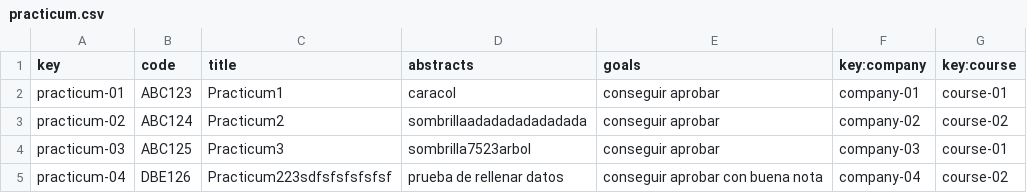
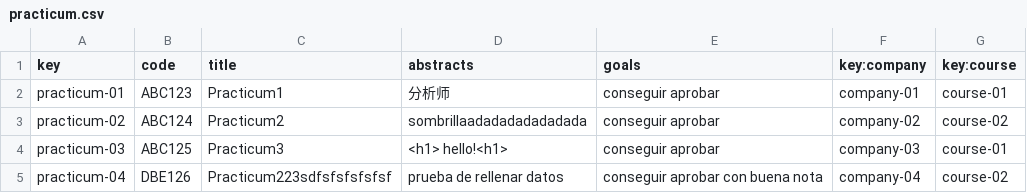
Before and after one commit to marolmmar1/C2.X02, a CSV file: src/main/webapp/WEB-INF/resources/sample-data/practicum.csv, drawn as a sheet.

```diff
--- a/src/main/webapp/WEB-INF/resources/sample-data/practicum.csv
+++ b/src/main/webapp/WEB-INF/resources/sample-data/practicum.csv
@@ -1,5 +1,5 @@
 key,code,title,abstracts,goals,key:company,key:course
-practicum-01,ABC123,Practicum1,caracol,conseguir aprobar,company-01,course-01
+practicum-01,ABC123,Practicum1,分析师,conseguir aprobar,company-01,course-01
 practicum-02,ABC124,Practicum2,sombrillaadadadadadadada,conseguir aprobar,company-02,course-02
-practicum-03,ABC125,Practicum3,sombrilla7523arbol,conseguir aprobar,company-03,course-01
+practicum-03,ABC125,Practicum3,<h1> hello!<h1>,conseguir aprobar,company-03,course-01
 practicum-04,DBE126,Practicum223sdfsfsfsfsfsf,prueba de rellenar datos,conseguir aprobar con buena nota,company-04,course-02
```
Also changed, not shown: src/main/webapp/WEB-INF/resources/sample-data/company.csv, src/main/webapp/WEB-INF/resources/sample-data/practicumSessions.csv.
